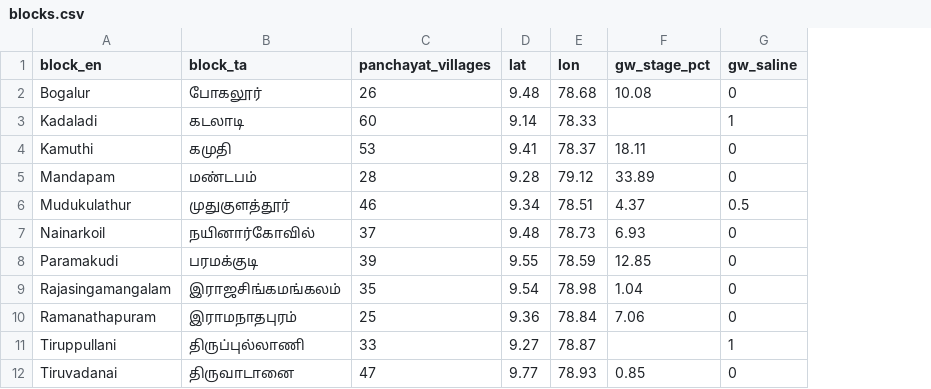
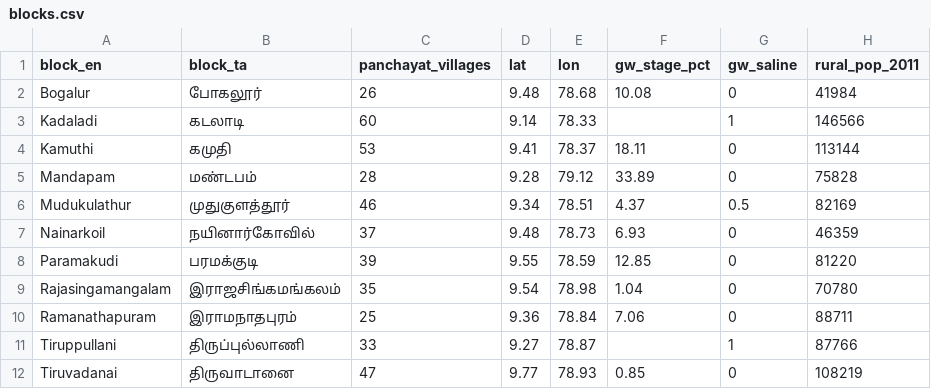
Before and after one commit to mahalaxxx/water-scarcity, a CSV file: data/blocks.csv, drawn as a sheet; the diff names each change by its address in the sheet, - before the commit and + after, or states it on an @@ line.

```diff
--- a/data/blocks.csv
+++ b/data/blocks.csv
+column H (rural_pop_2011), rows 2-12: 41984 | 146566 | 113144 | 75828 | 82169 | 46359 | 81220 | 70780 | 88711 | 87766 | 108219
```
Also changed, not shown: data/rainfall.csv, 1 other file.
